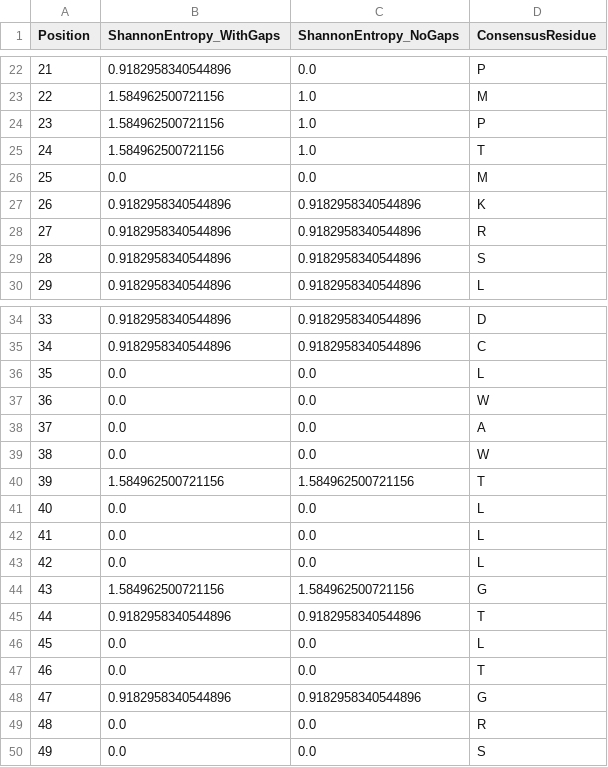
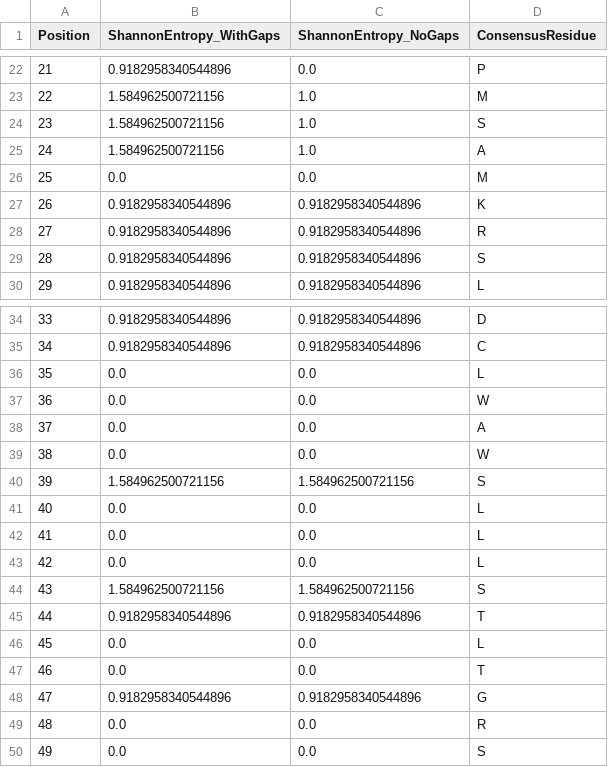
Before and after one commit to wperlichek/comparative-genomics-pipeline, a CSV file: data/output/conservation/GABRA1_conservation.csv, drawn as a sheet; only a part is shown, gaps mark what is left out.

```diff
--- a/data/output/conservation/GABRA1_conservation.csv
+++ b/data/output/conservation/GABRA1_conservation.csv
@@ -23,4 +23,4 @@ Position,ShannonEntropy_WithGaps,ShannonEntropy_NoGaps,ConsensusResidue
 22,1.584962500721156,1.0,M
-23,1.584962500721156,1.0,P
-24,1.584962500721156,1.0,T
+23,1.584962500721156,1.0,S
+24,1.584962500721156,1.0,A
 25,0.0,0.0,M
@@ -39,3 +39,3 @@ Position,ShannonEntropy_WithGaps,ShannonEntropy_NoGaps,ConsensusResidue
 38,0.0,0.0,W
-39,1.584962500721156,1.584962500721156,T
+39,1.584962500721156,1.584962500721156,S
 40,0.0,0.0,L
@@ -43,3 +43,3 @@ Position,ShannonEntropy_WithGaps,ShannonEntropy_NoGaps,ConsensusResidue
 42,0.0,0.0,L
-43,1.584962500721156,1.584962500721156,G
+43,1.584962500721156,1.584962500721156,S
 44,0.9182958340544896,0.9182958340544896,T
```
Also changed, not shown: data/output/conservation/CACNA1H_conservation.csv, data/output/conservation/KCNQ2_conservation.csv, 3 other files.
